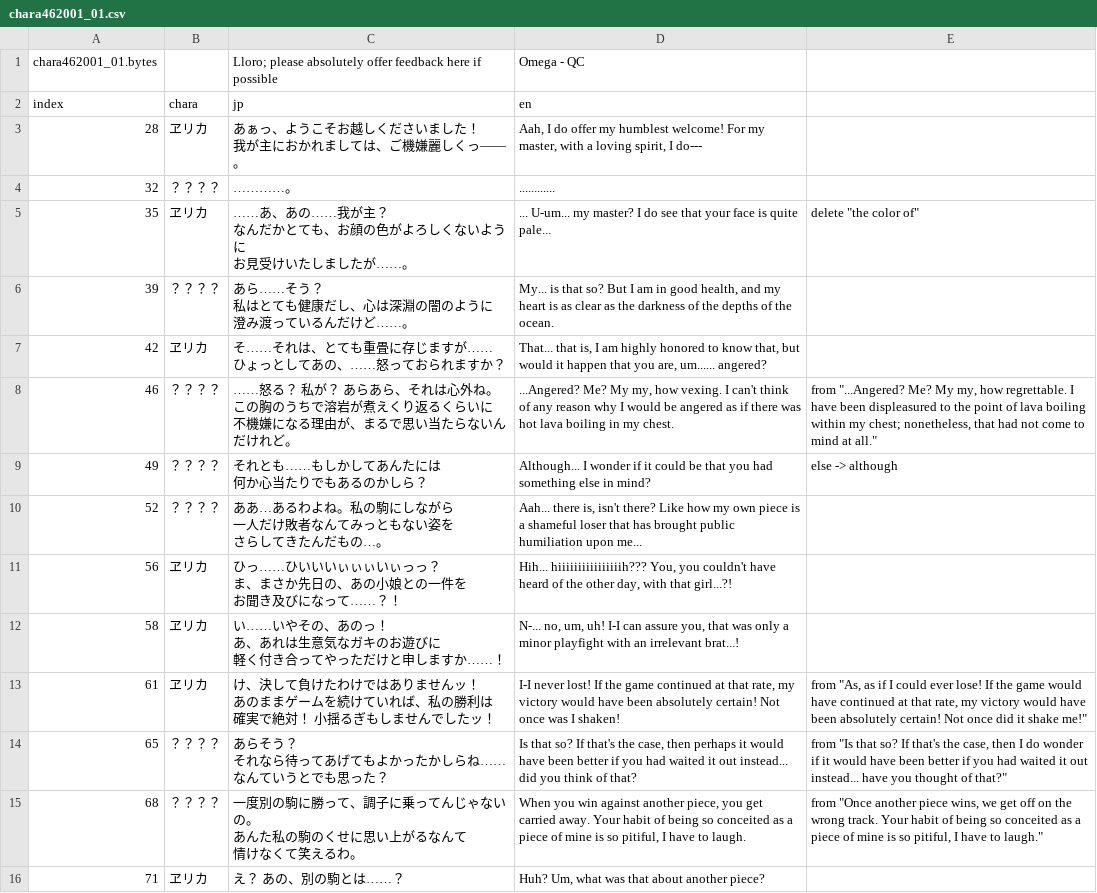
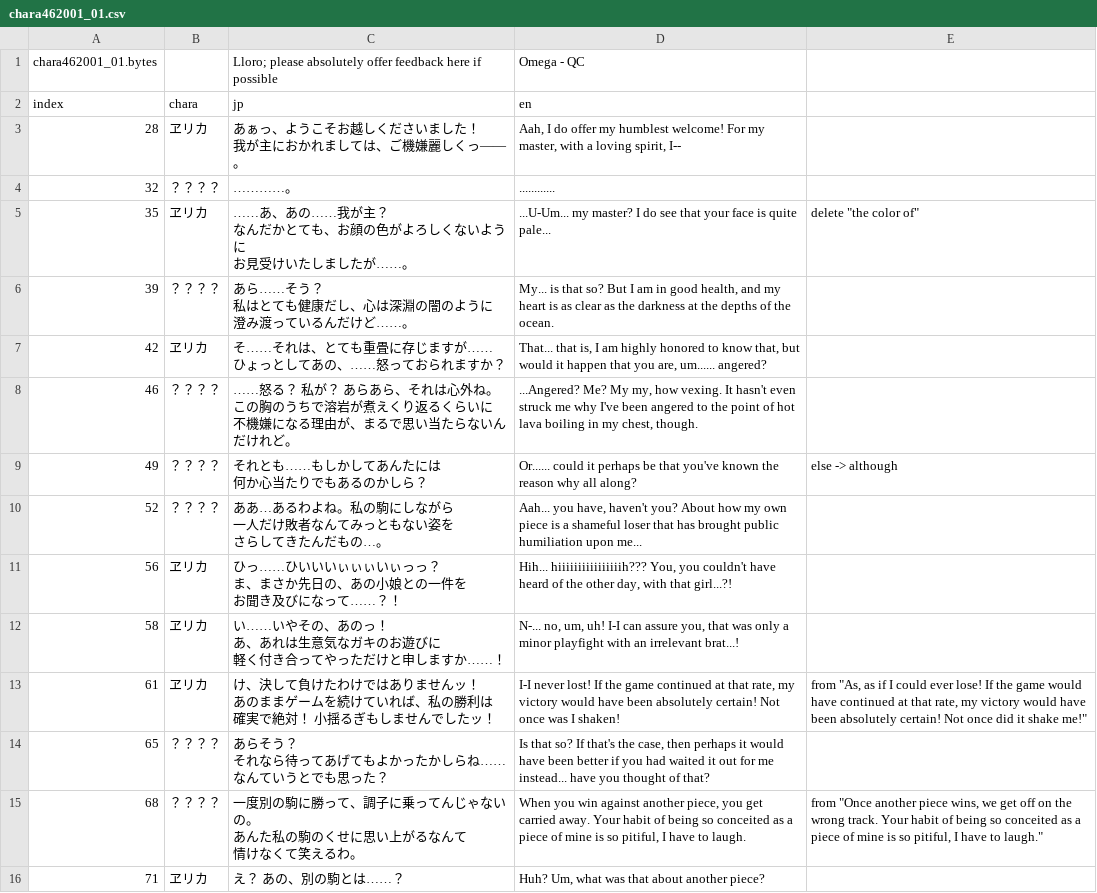
Before and after one commit to Tsukuyami-TLs/higumei-engine-public, a CSV file: translations/chara/chara462001/chara462001_01.csv (was translations/chara/chara462001_01.csv), drawn as a sheet; only a part is shown; the diff covers the shown part only.

```diff
--- a/translations/chara/chara462001_01.csv
+++ b/translations/chara/chara462001/chara462001_01.csv
@@ -2,21 +2,21 @@ chara462001_01.bytes,,Lloro; please absolutely offer feedback here if possible,O
 index,chara,jp,en,
-28,ヱリカ,"あぁっ、ようこそお越しくださいました！
-我が主におかれましては、ご機嫌麗しくっ――。","Aah, I do offer my humblest welcome! For my master, with a loving spirit, I do---",
+28,ヱリカ,"あぁっ、ようこそお越しくださいました！
+我が主におかれましては、ご機嫌麗しくっ――。","Aah, I do offer my humblest welcome! For my master, with a loving spirit, I--",
 32,？？？？,…………。,............,
-35,ヱリカ,"……あ、あの……我が主？
-なんだかとても、お顔の色がよろしくないように
-お見受けいたしましたが……。",... U-um... my master? I do see that your face is quite pale...,"delete ""the color of"""
-39,？？？？,"あら……そう？
-私はとても健康だし、心は深淵の闇のように
-澄み渡っているんだけど……。","My... is that so? But I am in good health, and my heart is as clear as the darkness of the depths of the ocean.",
+35,ヱリカ,"……あ、あの……我が主？
+なんだかとても、お顔の色がよろしくないように
+お見受けいたしましたが……。",...U-Um... my master? I do see that your face is quite pale...,"delete ""the color of"""
+39,？？？？,"あら……そう？
+私はとても健康だし、心は深淵の闇のように
+澄み渡っているんだけど……。","My... is that so? But I am in good health, and my heart is as clear as the darkness at the depths of the ocean.",
 42,ヱリカ,"そ……それは、とても重畳に存じますが……
 ひょっとしてあの、……怒っておられますか？","That... that is, I am highly honored to know that, but would it happen that you are, um...... angered? ",
-46,？？？？,"……怒る？　私が？　あらあら、それは心外ね。
-この胸のうちで溶岩が煮えくり返るくらいに
-不機嫌になる理由が、まるで思い当たらないんだけれど。","...Angered? Me? My my, how vexing. I can't think of any reason why I would be angered as if there was hot lava boiling in my chest. ","from ""...Angered? Me? My my, how regrettable. I have been displeasured to the point of lava boiling within my chest; nonetheless, that had not come to mind at all."""
-49,？？？？,"それとも……もしかしてあんたには
-何か心当たりでもあるのかしら？",Although... I wonder if it could be that you had something else in mind?,else -> although
-52,？？？？,"ああ…あるわよね。私の駒にしながら
-一人だけ敗者なんてみっともない姿を
-さらしてきたんだもの…。","Aah... there is, isn't there? Like how my own piece is a shameful loser that has brought public humiliation upon me...",
+46,？？？？,"……怒る？　私が？　あらあら、それは心外ね。
+この胸のうちで溶岩が煮えくり返るくらいに
+不機嫌になる理由が、まるで思い当たらないんだけれど。","...Angered? Me? My my, how vexing. It hasn't even struck me why I've been angered to the point of hot lava boiling in my chest, though. ",
+49,？？？？,"それとも……もしかしてあんたには
+何か心当たりでもあるのかしら？",Or...... could it perhaps be that you've known the reason why all along?,else -> although
+52,？？？？,"ああ…あるわよね。私の駒にしながら
+一人だけ敗者なんてみっともない姿を
+さらしてきたんだもの…。","Aah... you have, haven't you? About how my own piece is a shameful loser that has brought public humiliation upon me...",
 56,ヱリカ,"ひっ……ひいいいぃぃぃいぃっっ？
@@ -30,5 +30,5 @@ index,chara,jp,en,
 確実で絶対！　小揺るぎもしませんでしたッ！","I-I never lost! If the game continued at that rate, my victory would have been absolutely certain! Not once was I shaken!","from ""As, as if I could ever lose! If the game would have continued at that rate, my victory would have been absolutely certain! Not once did it shake me!"""
-65,？？？？,"あらそう？
-それなら待ってあげてもよかったかしらね……
-なんていうとでも思った？","Is that so? If that's the case, then perhaps it would have been better if you had waited it out instead... did you think of that?","from ""Is that so? If that's the case, then I do wonder if it would have been better if you had waited it out instead... have you thought of that?"""
+65,？？？？,"あらそう？
+それなら待ってあげてもよかったかしらね……
+なんていうとでも思った？","Is that so? If that's the case, then perhaps it would have been better if you had waited it out for me instead... have you thought of that?",
 68,？？？？,"一度別の駒に勝って、調子に乗ってんじゃないの。
```
Also changed, not shown: 21 edited cells elsewhere in this file, translations/chara/chara032009/chara032009_01.csv, translations/chara/chara472001/chara472001_02.csv, 45 other files.
